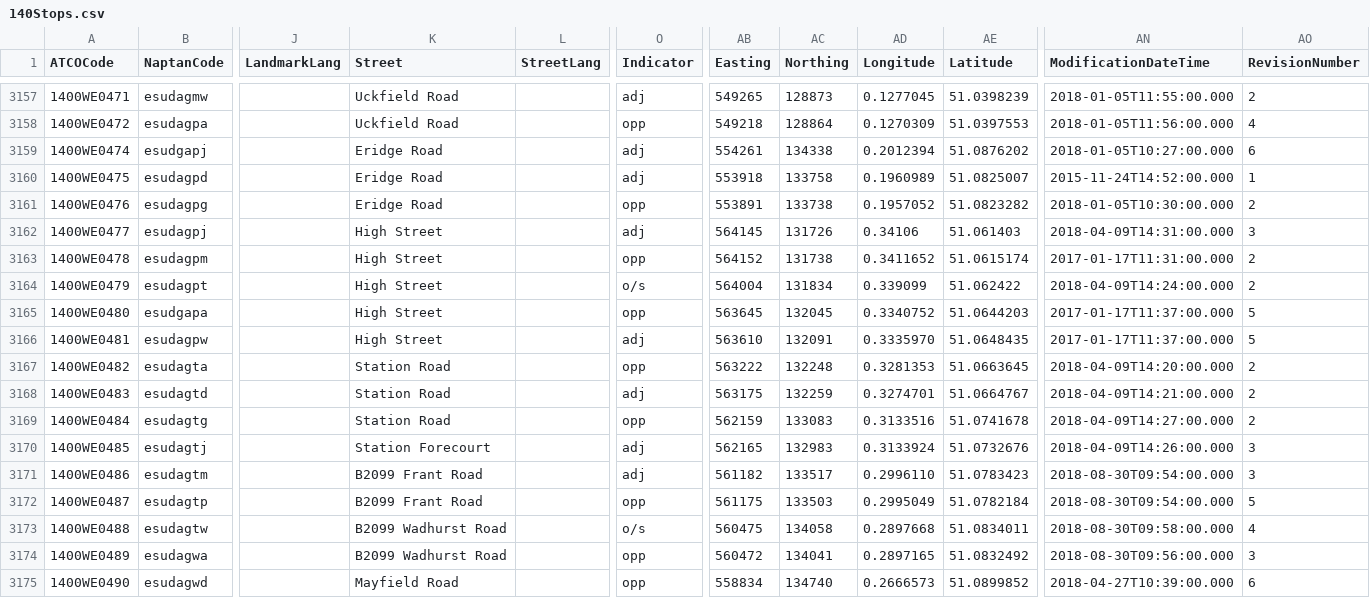
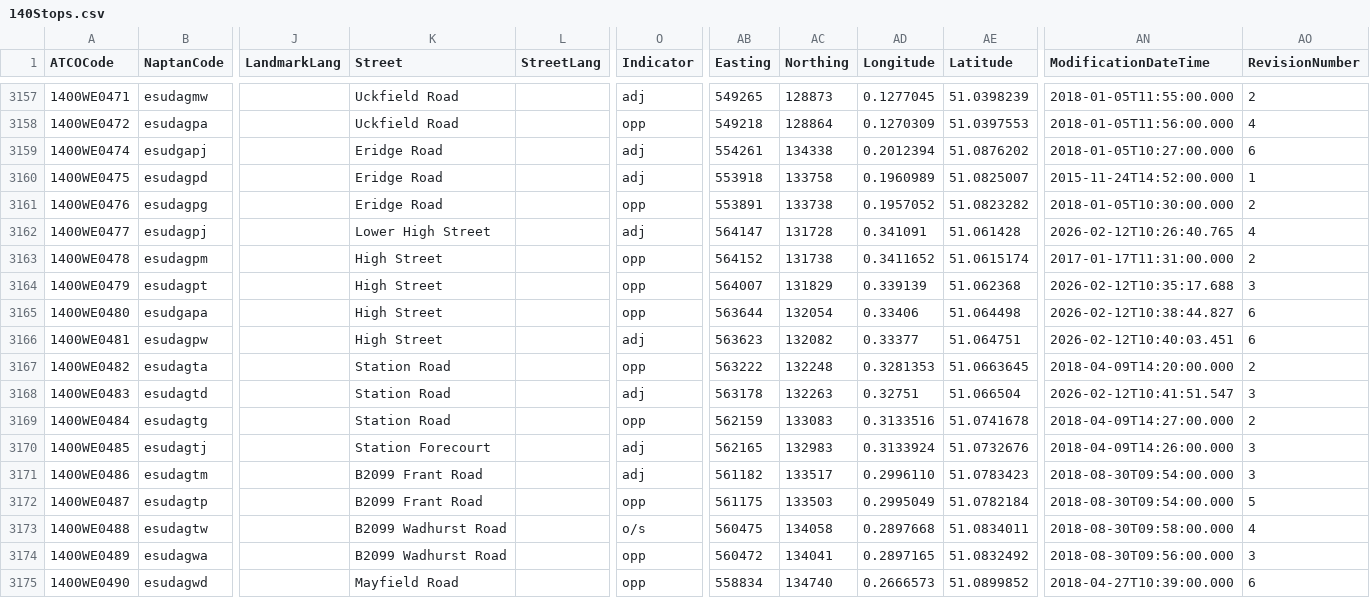
Before and after one commit to ldjb/naptan-nptg-history, a CSV file: 140Stops.csv, drawn as a sheet; only a part is shown, gaps mark what is left out; the diff covers the shown part only; the diff names each change by its address in the sheet, - before the commit and + after, or states it on an @@ line.

```diff
--- a/140Stops.csv
+++ b/140Stops.csv
-K3162 (Street): High Street
+K3162 (Street): Lower High Street
-AB3162 (Easting): 564145
+AB3162 (Easting): 564147
-AC3162 (Northing): 131726
+AC3162 (Northing): 131728
-AD3162 (Longitude): 0.34106
+AD3162 (Longitude): 0.341091
-AE3162 (Latitude): 51.061403
+AE3162 (Latitude): 51.061428
-AN3162 (ModificationDateTime): 2018-04-09T14:31:00.000
+AN3162 (ModificationDateTime): 2026-02-12T10:26:40.765
-AO3162 (RevisionNumber): 3
+AO3162 (RevisionNumber): 4
-O3164 (Indicator): o/s
+O3164 (Indicator): opp
-AB3164 (Easting): 564004
+AB3164 (Easting): 564007
-AC3164 (Northing): 131834
+AC3164 (Northing): 131829
-AD3164 (Longitude): 0.339099
+AD3164 (Longitude): 0.339139
-AE3164 (Latitude): 51.062422
+AE3164 (Latitude): 51.062368
-AN3164 (ModificationDateTime): 2018-04-09T14:24:00.000
+AN3164 (ModificationDateTime): 2026-02-12T10:35:17.688
-AO3164 (RevisionNumber): 2
+AO3164 (RevisionNumber): 3
-AB3165 (Easting): 563645
+AB3165 (Easting): 563644
-AC3165 (Northing): 132045
+AC3165 (Northing): 132054
-AD3165 (Longitude): 0.3340752
+AD3165 (Longitude): 0.33406
-AE3165 (Latitude): 51.0644203
+AE3165 (Latitude): 51.064498
-AN3165 (ModificationDateTime): 2017-01-17T11:37:00.000
+AN3165 (ModificationDateTime): 2026-02-12T10:38:44.827
-AO3165:AO3166 (RevisionNumber): 5
+AO3165:AO3166 (RevisionNumber): 6
-AB3166 (Easting): 563610
+AB3166 (Easting): 563623
-AC3166 (Northing): 132091
+AC3166 (Northing): 132082
-AD3166 (Longitude): 0.3335970
+AD3166 (Longitude): 0.33377
-AE3166 (Latitude): 51.0648435
+AE3166 (Latitude): 51.064751
-AN3166 (ModificationDateTime): 2017-01-17T11:37:00.000
+AN3166 (ModificationDateTime): 2026-02-12T10:40:03.451
-AB3168 (Easting): 563175
+AB3168 (Easting): 563178
-AC3168 (Northing): 132259
+AC3168 (Northing): 132263
-AD3168 (Longitude): 0.3274701
+AD3168 (Longitude): 0.32751
-AE3168 (Latitude): 51.0664767
+AE3168 (Latitude): 51.066504
-AN3168 (ModificationDateTime): 2018-04-09T14:21:00.000
+AN3168 (ModificationDateTime): 2026-02-12T10:41:51.547
-AO3168 (RevisionNumber): 2
+AO3168 (RevisionNumber): 3
```
Also changed, not shown: 64 edited cells elsewhere in this file, 249Stops.csv, 630Stops.csv, 11 other files.
